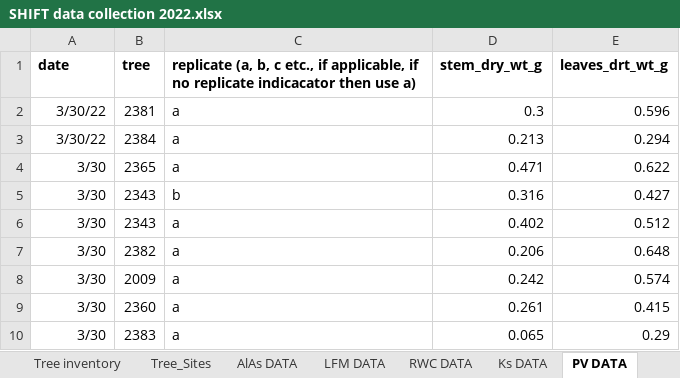
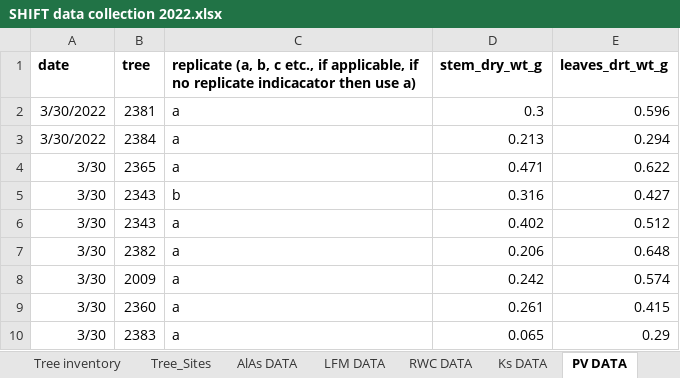
Before and after one commit to leanderegg/SHIFT, an Excel workbook: Data_07192022/WP_WC/SHIFT data collection 2022.xlsx, sheet PV DATA, drawn as a sheet; only a part is shown; values as stored, in another font and other column widths than the file's, no borders; charts and pictures not drawn; the diff names each change by its address in the sheet, - before the commit and + after, or states it on an @@ line.

```diff
--- a/Data_07192022/WP_WC/SHIFT data collection 2022.xlsx (sheet PV DATA)
+++ b/Data_07192022/WP_WC/SHIFT data collection 2022.xlsx (sheet PV DATA)
-A2:A3 (date): 3/30/22
+A2:A3 (date): 3/30/2022
```
Also changed, not shown: sheet Tree_Sites, sheet RWC DATA, sheet Tree inventory, sheet 330 WP + LWC, sheet 525 WP + LWC, sheet 425 WP + LWC, 10 more sheets, formulas that keep their value, charts or pictures, 3 other files.
